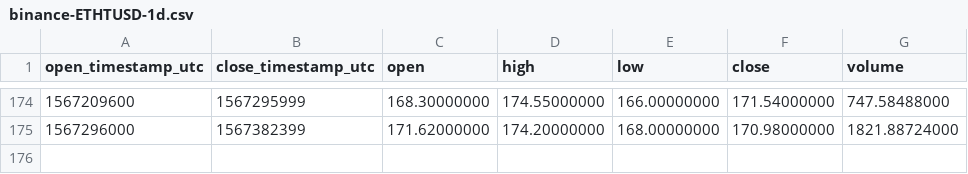
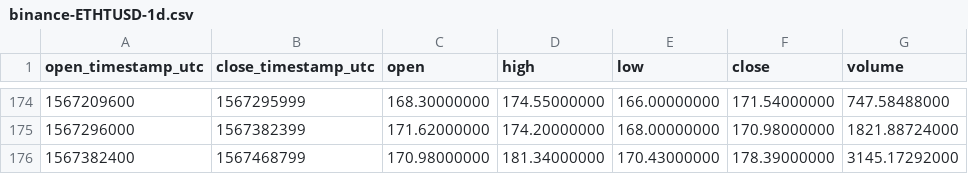
Before and after one commit to cryptobigbro/binance-ETHTUSD, a CSV file: binance-ETHTUSD-1d.csv, drawn as a sheet; only a part is shown, gaps mark what is left out; the diff names each change by its address in the sheet, - before the commit and + after, or states it on an @@ line.

```diff
--- a/binance-ETHTUSD-1d.csv
+++ b/binance-ETHTUSD-1d.csv
+row 176: 1567382400 | 1567468799 | 170.98000000 | 181.34000000 | 170.43000000 | 178.39000000 | 3145.17292000
```
Also changed, not shown: binance-ETHTUSD-1h.csv.
